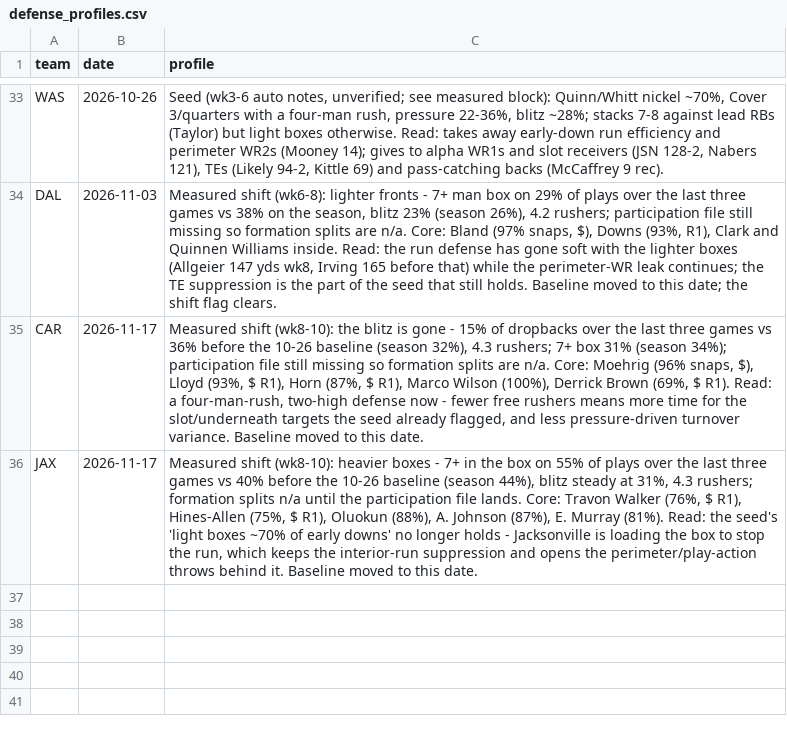
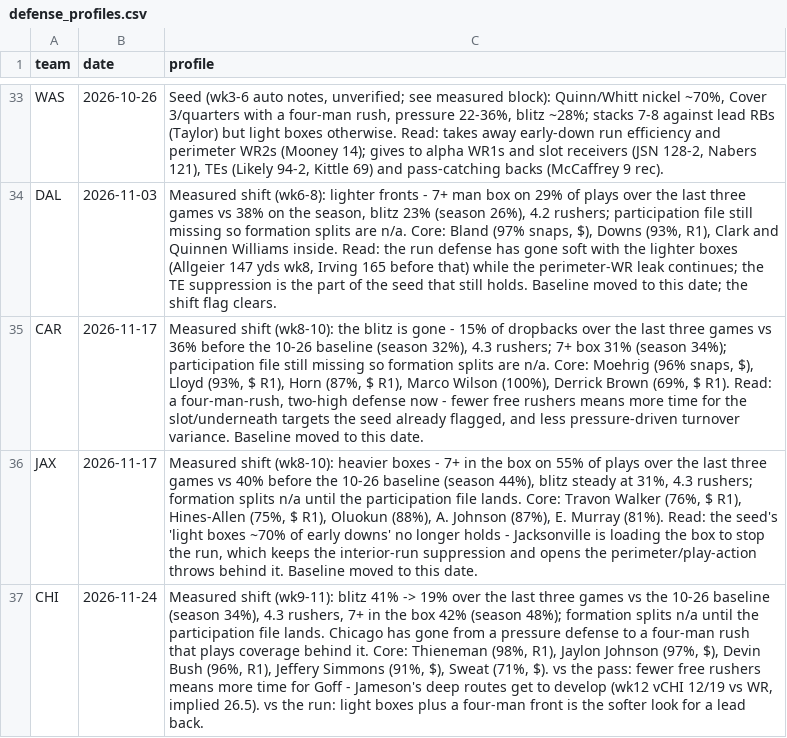
Before and after one commit to Joshua-Hsu/Fantasy-Football, a CSV file: defense_profiles.csv, drawn as a sheet; only a part is shown, gaps mark what is left out; the diff names each change by its address in the sheet, - before the commit and + after, or states it on an @@ line.

```diff
--- a/defense_profiles.csv
+++ b/defense_profiles.csv
+row 37: CHI | 2026-11-24 | Measured shift (wk9-11): blitz 41% -> 19% over the last three games vs the 10-26 baseline (season 34%), 4.3 rushers, 7+ in the box 42% (season 48%); formation splits n/a until the participation file lands. Chicago has gone from a pressure defense to a four-man rush that plays coverage behind it. Core: Thieneman (98%, R1), Jaylon Johnson (97%, $), Devin Bush (96%, R1), Jeffery Simmons (91%, $), Sweat (71%, $). vs the pass: fewer free rushers means more time for Goff - Jameson's deep routes get to develop (wk12 vCHI 12/19 vs WR, implied 26.5). vs the run: light boxes plus a four-man front is the softer look for a lead back.
```
Also changed, not shown: decisions.csv, injuries.csv, 2 other files.
